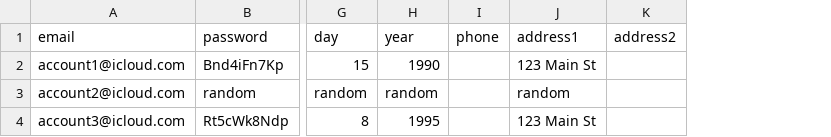
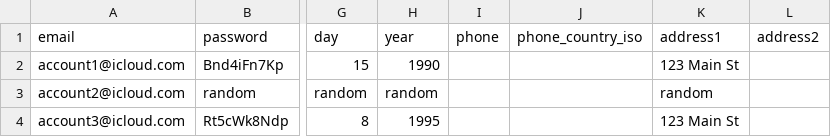
Before and after one commit to clau19877/testing-new, a CSV file: tools/pbandai-signup/task.example.csv, drawn as a sheet; only a part is shown, gaps mark what is left out; the diff names each change by its address in the sheet, - before the commit and + after, or states it on an @@ line.

```diff
--- a/tools/pbandai-signup/task.example.csv
+++ b/tools/pbandai-signup/task.example.csv
+column J (phone_country_iso), empty
```
Also changed, not shown: 7 other files.
